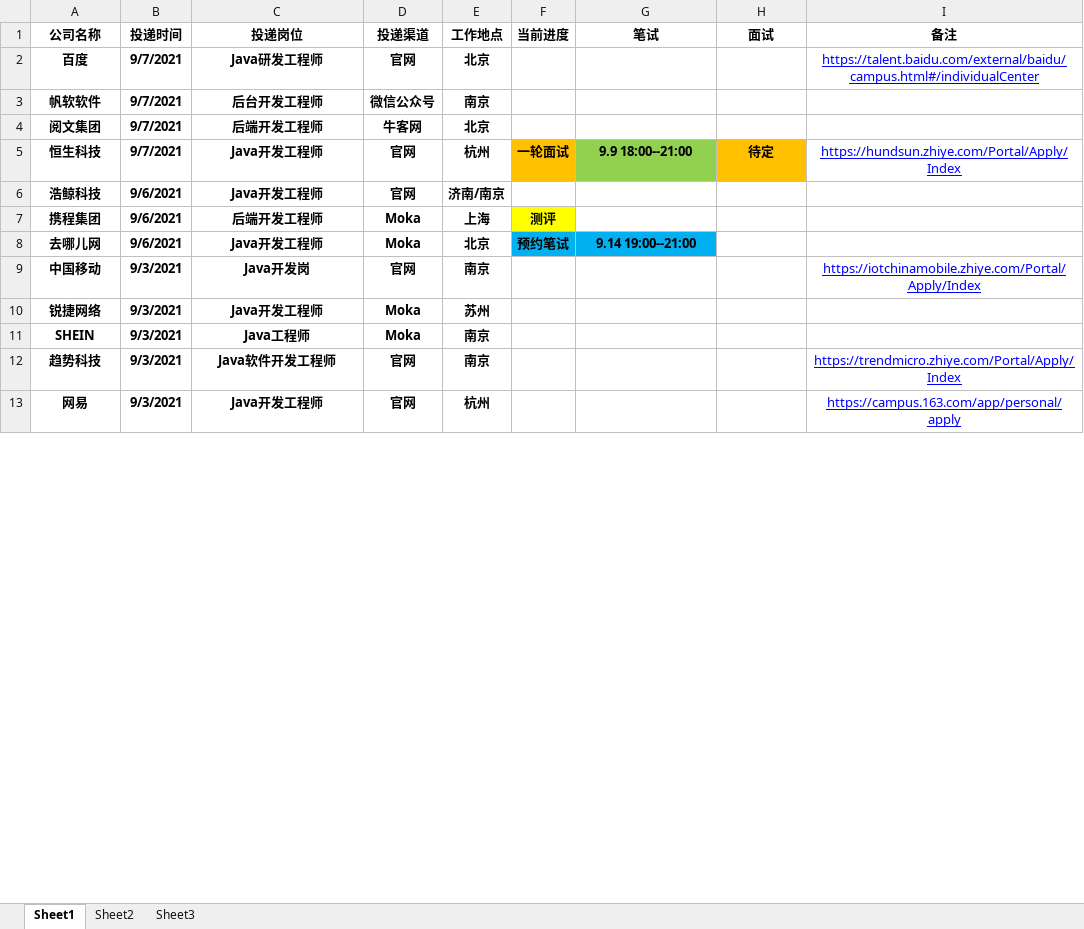
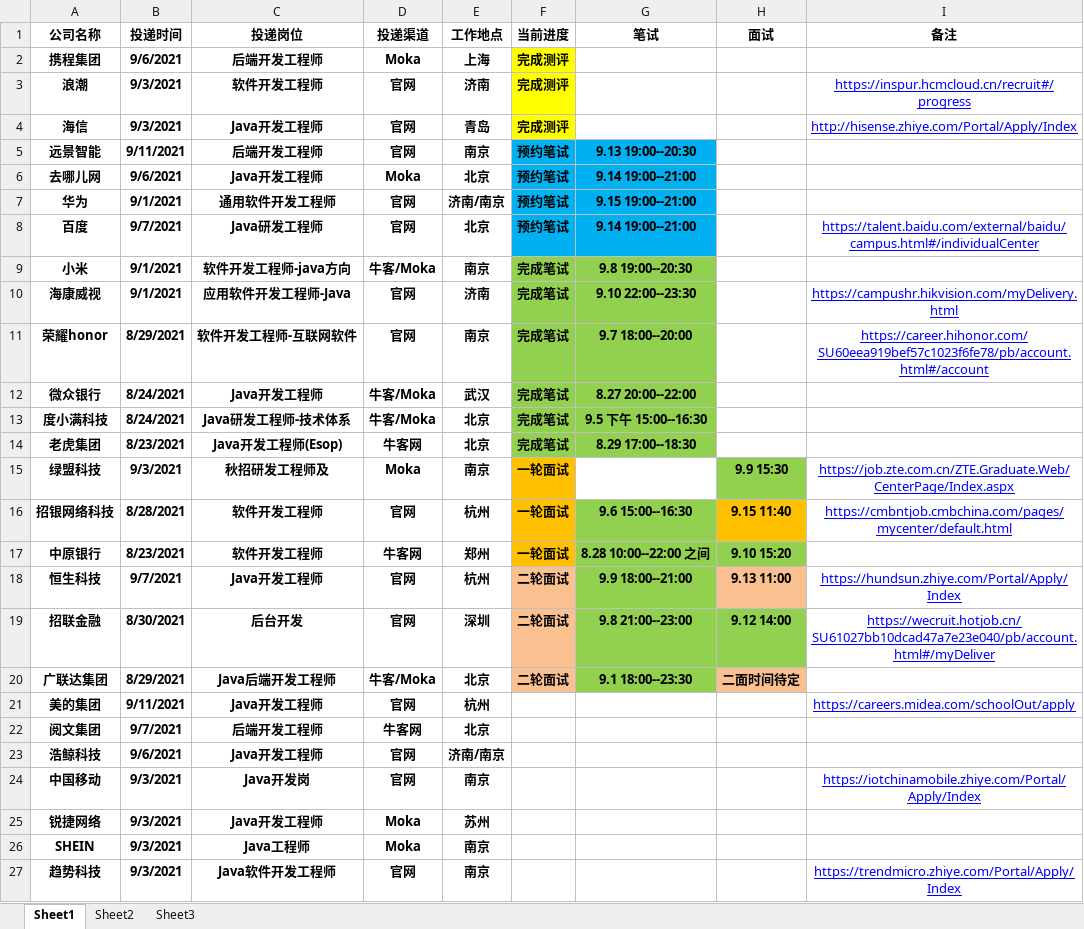
Before and after one commit to zqf787351070/mynote, an Excel workbook: src/main/resources/秋招投递记录.xlsx, sheet Sheet1, drawn as a sheet; only a part is shown; the shorter side is filled out with more unchanged rows; values as stored, in another font and other column widths than the file's, no borders; table styles not drawn; removed rows and columns are numbered as before the commit, all else as after; the diff covers the shown part only; the diff names each change by its address in the sheet, - before the commit and + after, or states it on an @@ line.

```diff
--- a/src/main/resources/秋招投递记录.xlsx (sheet Sheet1)
+++ b/src/main/resources/秋招投递记录.xlsx (sheet Sheet1)
+row 2: 携程集团 | 9/6/2021 | 后端开发工程师 | Moka | 上海 | 完成测评
+row 3: 浪潮 | 9/3/2021 | 软件开发工程师 | 官网 | 济南 | 完成测评 |  |  | https://inspur.hcmcloud.cn/recruit#/progress
+row 4: 海信 | 9/3/2021 | Java开发工程师 | 官网 | 青岛 | 完成测评 |  |  | http://hisense.zhiye.com/Portal/Apply/Index
+row 5: 远景智能 | 9/11/2021 | 后端开发工程师 | 官网 | 南京 | 预约笔试 | 9.13 19:00--20:30
@@ row 8 moved to row 6: 去哪儿网 @@
@@ row 19 moved to row 7: 华为 @@
-F8 (当前进度): (empty)
+F8 (当前进度): 预约笔试
-F8:G8 fill: none
+F8:G8 fill: #00B0F0
-G8 (笔试): (empty)
+G8 (笔试): 9.14 19:00--21:00
-row 3: 帆软软件 | 9/7/2021 | 后台开发工程师 | 微信公众号 | 南京
@@ row 20 moved to row 9: 小米 @@
@@ row 21 moved to row 10: 海康威视 @@
@@ row 29 moved to row 11: 荣耀honor @@
@@ row 31 moved to row 12: 微众银行 @@
@@ row 33 moved to row 13: 度小满科技 @@
@@ row 36 moved to row 14: 老虎集团 @@
@@ row 14 moved to row 15: 绿盟科技 @@
@@ row 30 moved to row 16: 招银网络科技 @@
@@ row 35 moved to row 17: 中原银行 @@
+row 18: 恒生科技 | 9/7/2021 | Java开发工程师 | 官网 | 杭州 | 二轮面试 | 9.9 18:00--21:00 | 9.13 11:00 | https://hundsun.zhiye.com/Portal/Apply/Index
+row 19: 招联金融 | 8/30/2021 | 后台开发 | 官网 | 深圳 | 二轮面试 | 9.8 21:00--23:00 | 9.12 14:00 | https://wecruit.hotjob.cn/SU61027bb10dcad47a7e23e040/pb/account.html#/myDeliver
+row 20: 广联达集团 | 8/29/2021 | Java后端开发工程师 | 牛客/Moka | 北京 | 二轮面试 | 9.1 18:00--23:30 | 二面时间待定
+row 21: 美的集团 | 9/11/2021 | Java开发工程师 | 官网 | 杭州 |  |  |  | https://careers.midea.com/schoolOut/apply
-row 5: 恒生科技 | 9/7/2021 | Java开发工程师 | 官网 | 杭州 | 一轮面试 | 9.9 18:00--21:00 | 待定 | https://hundsun.zhiye.com/Portal/Apply/Index
-row 7: 携程集团 | 9/6/2021 | 后端开发工程师 | Moka | 上海 | 测评
```
Also changed, not shown: 15 added rows, 6 removed rows and 3 moved rows elsewhere in this sheet, target/classes/秋招投递记录.xlsx, 2 other files.
